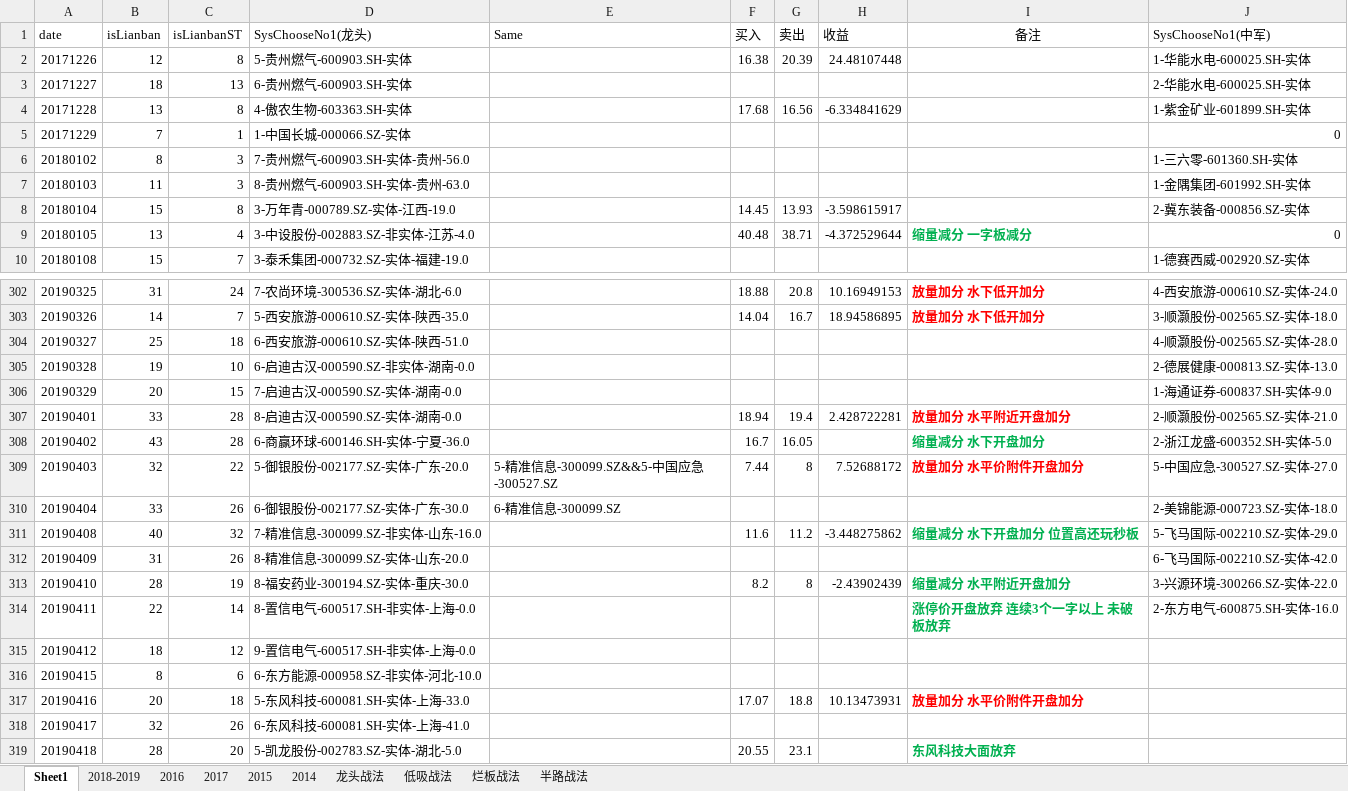
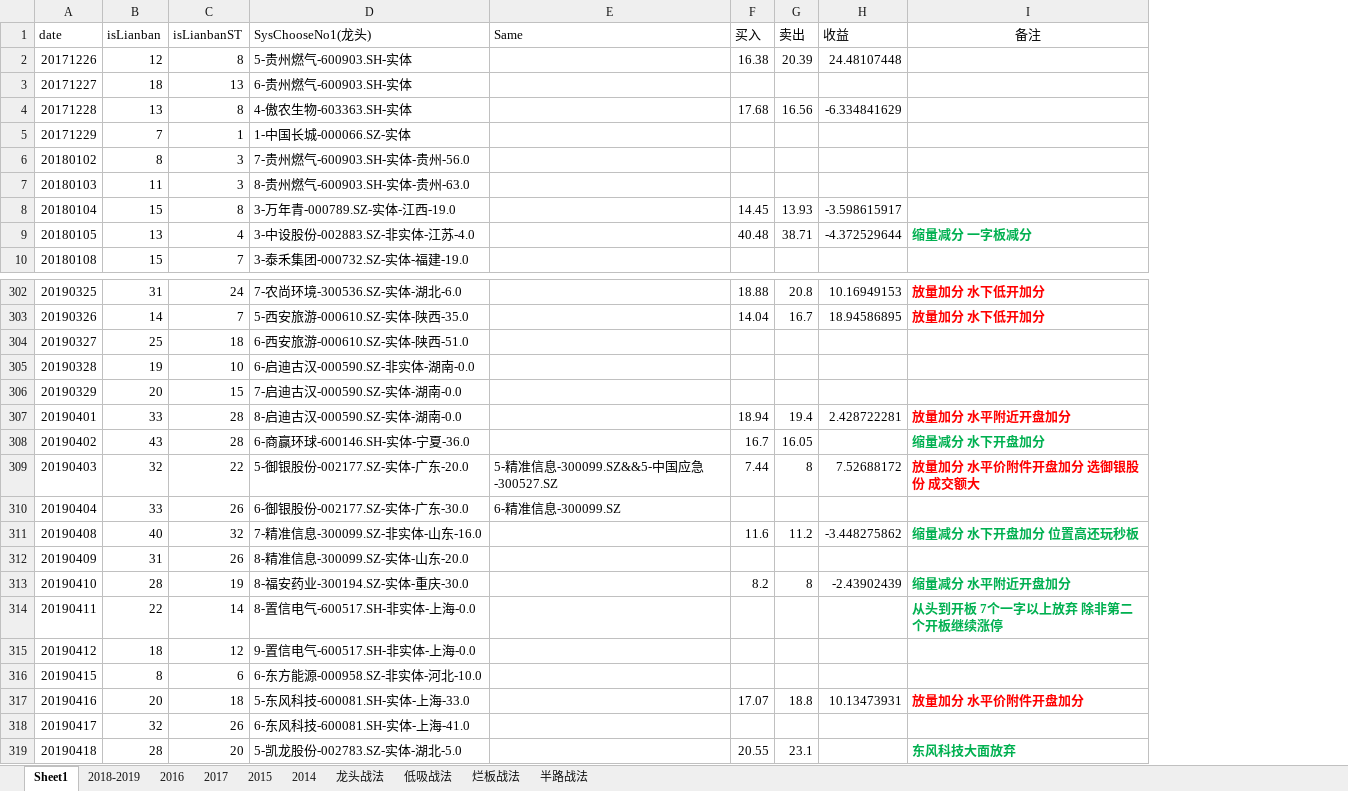
Before and after one commit to kweitan/myFinance, an Excel workbook: src/main/resources/static/xls/TT.xlsx, sheet Sheet1, drawn as a sheet; only a part is shown, gaps mark what is left out; values as stored, in another font and other column widths than the file's, no borders; conditional formats not drawn; removed rows and columns are numbered as before the commit, all else as after; the diff covers the shown part only; the diff names each change by its address in the sheet, - before the commit and + after, or states it on an @@ line.

```diff
--- a/src/main/resources/static/xls/TT.xlsx (sheet Sheet1)
+++ b/src/main/resources/static/xls/TT.xlsx (sheet Sheet1)
-column J (SysChooseNo1(中军)), rows 2-10: 1-华能水电-600025.SH-实体 | 2-华能水电-600025.SH-实体 | 1-紫金矿业-601899.SH-实体 | 0 | 1-三六零-601360.SH-实体 | 1-金隅集团-601992.SH-实体 | 2-冀东装备-000856.SZ-实体 | 0 | 1-德赛西威-002920.SZ-实体; rows 302-314: 4-西安旅游-000610.SZ-实体-24.0 | 3-顺灏股份-002565.SZ-实体-18.0 | 4-顺灏股份-002565.SZ-实体-28.0 | 2-德展健康-000813.SZ-实体-13.0 | 1-海通证券-600837.SH-实体-9.0 | 2-顺灏股份-002565.SZ-实体-21.0 | 2-浙江龙盛-600352.SH-实体-5.0 | 5-中国应急-300527.SZ-实体-27.0 | 2-美锦能源-000723.SZ-实体-18.0 | 5-飞马国际-002210.SZ-实体-29.0 | 6-飞马国际-002210.SZ-实体-42.0 | 3-兴源环境-300266.SZ-实体-22.0 | 2-东方电气-600875.SH-实体-16.0
-I309 (备注): 放量加分 水平价附件开盘加分
+I309 (备注): 放量加分 水平价附件开盘加分 选御银股份 成交额大
-I314 (备注): 涨停价开盘放弃 连续3个一字以上 未破板放弃
+I314 (备注): 从头到开板 7个一字以上放弃 除非第二个开板继续涨停
```
Also changed, not shown: 1 added row and 24 edited cells elsewhere in this sheet, sheet 半路战法, sheet 低吸战法, 3 other files.
